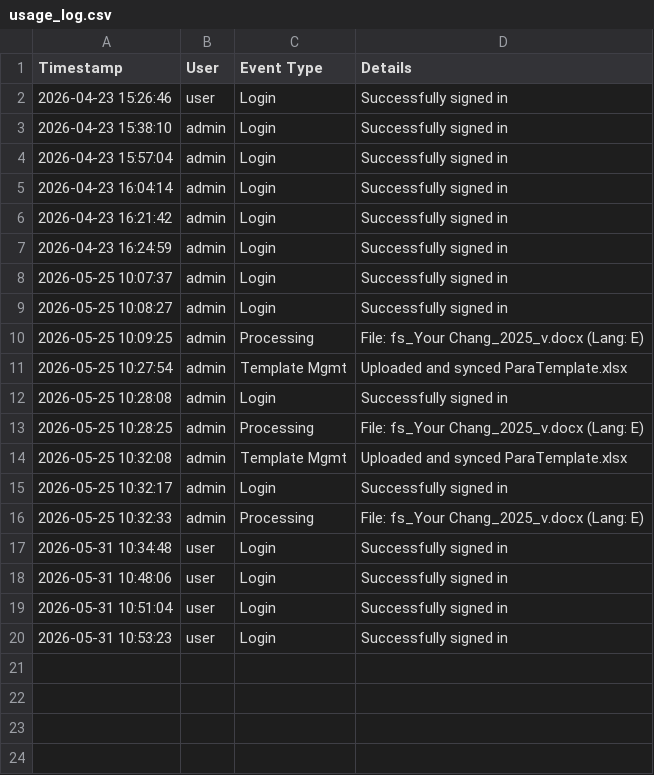
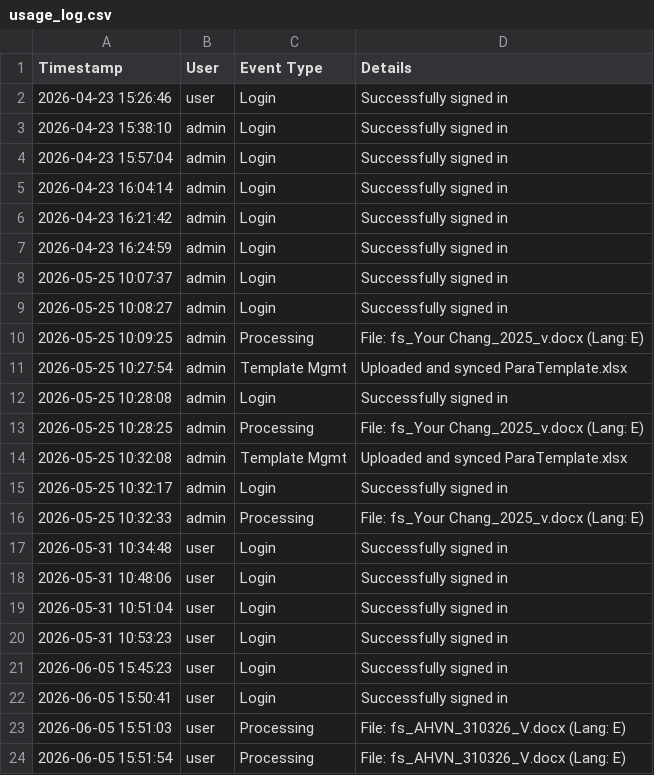
Before and after one commit to mauphuong979-bot/Translation_Tool_Github_V1, a CSV file: usage_log.csv, drawn as a sheet; the diff names each change by its address in the sheet, - before the commit and + after, or states it on an @@ line.

```diff
--- a/usage_log.csv
+++ b/usage_log.csv
+row 21: 2026-06-05 15:45:23 | user | Login | Successfully signed in
+row 22: 2026-06-05 15:50:41 | user | Login | Successfully signed in
+row 23: 2026-06-05 15:51:03 | user | Processing | File: fs_AHVN_310326_V.docx (Lang: E)
+row 24: 2026-06-05 15:51:54 | user | Processing | File: fs_AHVN_310326_V.docx (Lang: E)
```
Also changed, not shown: 7 other files.
